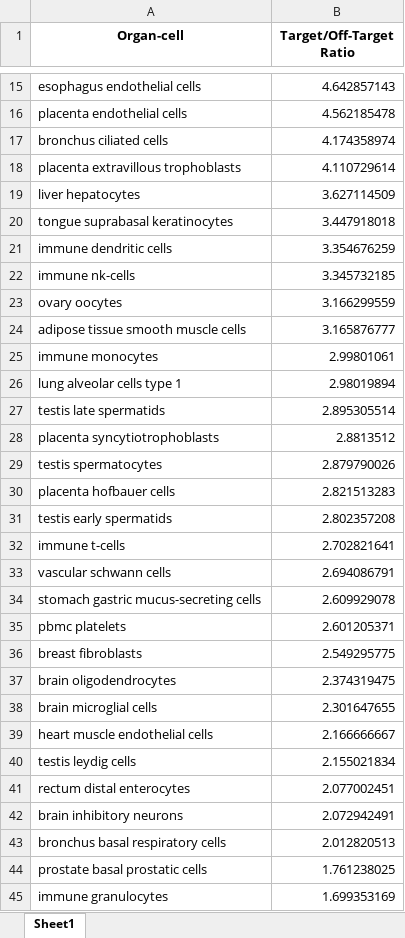
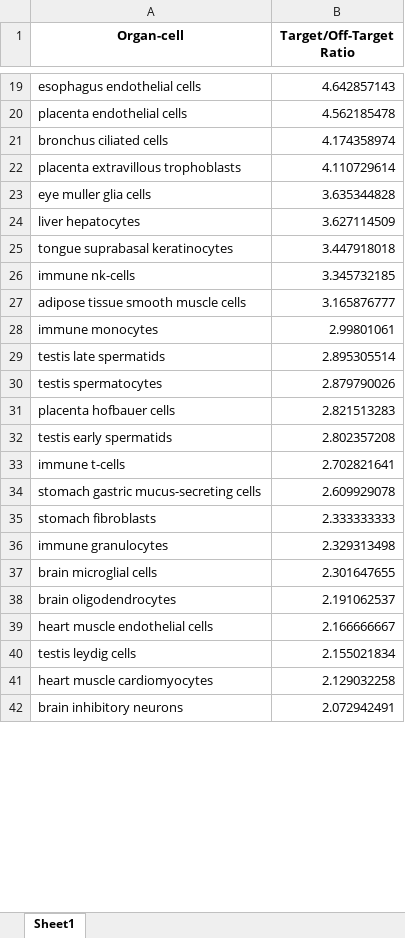
Before and after one commit to lunarlyu/TRANSFER, an Excel workbook: Plots/top1marker_median.xlsx, sheet Sheet1, drawn as a sheet; only a part is shown, gaps mark what is left out; values as stored, in another font and other column widths than the file's, no borders; removed rows and columns are numbered as before the commit, all else as after; the diff covers the shown part only; the diff names each change by its address in the sheet, - before the commit and + after, or states it on an @@ line.

```diff
--- a/Plots/top1marker_median.xlsx (sheet Sheet1)
+++ b/Plots/top1marker_median.xlsx (sheet Sheet1)
+row 23: eye muller glia cells | 3.635344828
-row 21: immune dendritic cells | 3.354676259
-row 23: ovary oocytes | 3.166299559
-row 26: lung alveolar cells type 1 | 2.98019894
-row 28: placenta syncytiotrophoblasts | 2.8813512
-row 33: vascular schwann cells | 2.694086791
-row 35: pbmc platelets | 2.601205371
-row 36: breast fibroblasts | 2.549295775
-row 37: brain oligodendrocytes | 2.374319475
+row 35: stomach fibroblasts | 2.333333333
+row 36: immune granulocytes | 2.329313498
+row 38: brain oligodendrocytes | 2.191062537
-row 41: rectum distal enterocytes | 2.077002451
+row 41: heart muscle cardiomyocytes | 2.129032258
-row 43: bronchus basal respiratory cells | 2.012820513
-row 44: prostate basal prostatic cells | 1.761238025
-row 45: immune granulocytes | 1.699353169
```
Also changed, not shown: 46 added rows, 39 removed rows, 29 moved rows and 13 edited cells elsewhere in this sheet, Plots/top10marker_high.xlsx, Plots/top10marker_median.xlsx, 9 other files.
